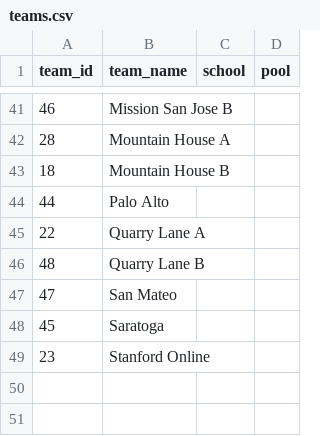
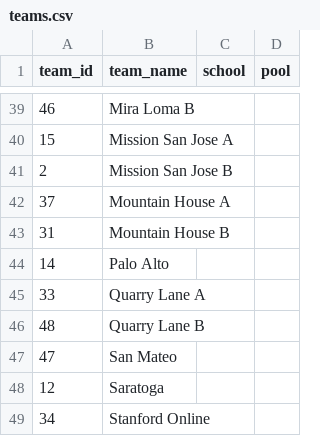
Before and after one commit to xpoes123/scibowl-org, a CSV file: stats/stanford-science-bowl/facts/teams.csv, drawn as a sheet; only a part is shown, gaps mark what is left out; the diff covers the shown part only.

```diff
--- a/stats/stanford-science-bowl/facts/teams.csv
+++ b/stats/stanford-science-bowl/facts/teams.csv
@@ -41,9 +39,11 @@ team_id,team_name,school,pool
-46,Mission San Jose B,,
-28,Mountain House A,,
-18,Mountain House B,,
-44,Palo Alto,,
-22,Quarry Lane A,,
+46,Mira Loma B,,
+15,Mission San Jose A,,
+2,Mission San Jose B,,
+37,Mountain House A,,
+31,Mountain House B,,
+14,Palo Alto,,
+33,Quarry Lane A,,
 48,Quarry Lane B,,
 47,San Mateo,,
-45,Saratoga,,
-23,Stanford Online,,
+12,Saratoga,,
+34,Stanford Online,,
```
Also changed, not shown: 27 added rows, 29 removed rows and 10 edited cells elsewhere in this file, stats/stanford-science-bowl/individual_standings__biology.csv, stats/stanford-science-bowl/team_standings.csv, 13 other files.
